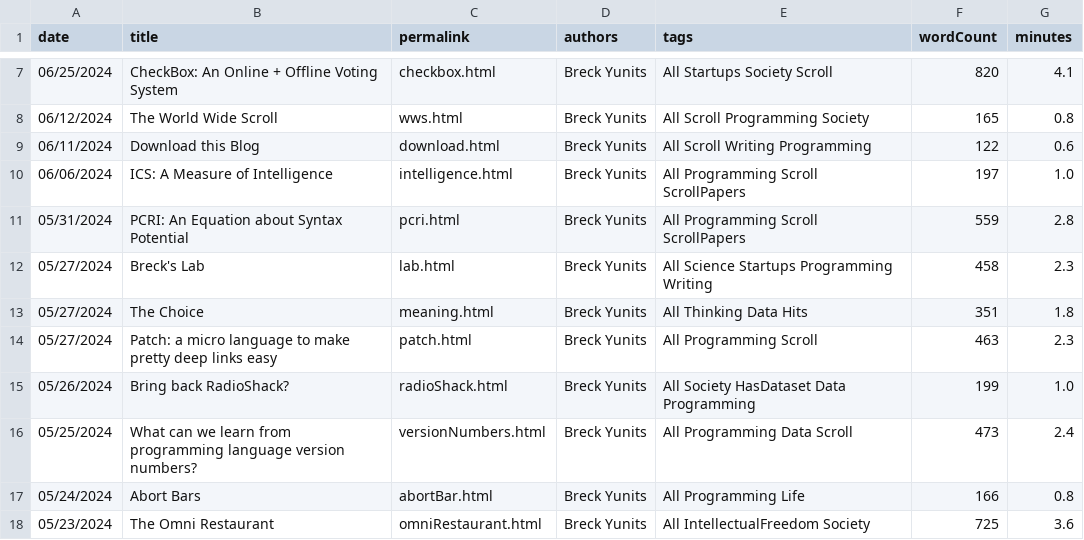
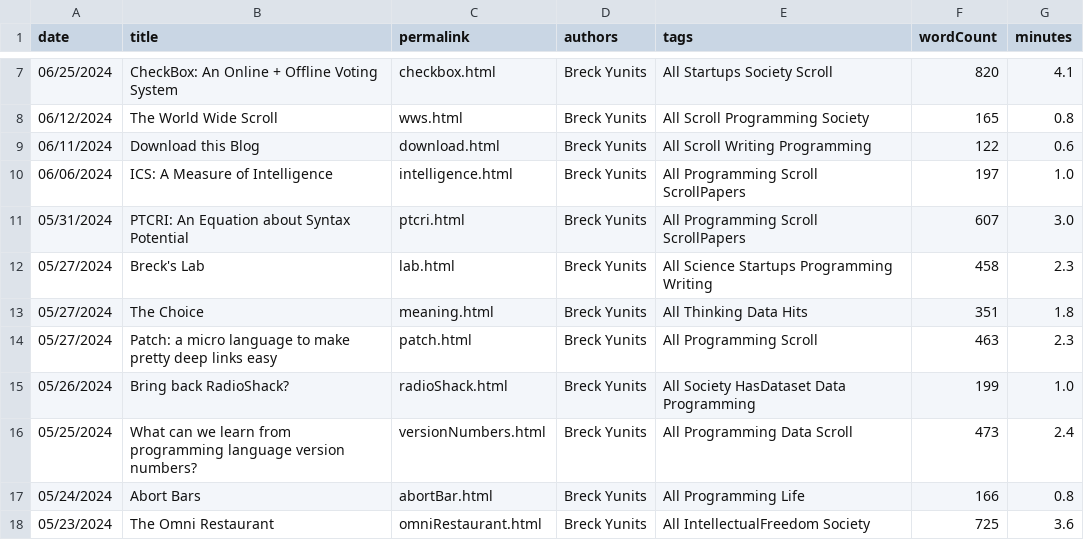
Before and after one commit to breck7/breckyunits.com, a CSV file: posts.csv, drawn as a sheet; only a part is shown, gaps mark what is left out.

```diff
--- a/posts.csv
+++ b/posts.csv
@@ -10,3 +10,3 @@ date,title,permalink,authors,tags,wordCount,minutes
 06/06/2024,ICS: A Measure of Intelligence,intelligence.html,Breck Yunits,All Programming Scroll ScrollPapers,197,1.0
-05/31/2024,PCRI: An Equation about Syntax Potential,pcri.html,Breck Yunits,All Programming Scroll ScrollPapers,559,2.8
+05/31/2024,PTCRI: An Equation about Syntax Potential,ptcri.html,Breck Yunits,All Programming Scroll ScrollPapers,607,3.0
 05/27/2024,Breck's Lab,lab.html,Breck Yunits,All Science Startups Programming Writing,458,2.3
```
Also changed, not shown: 35 other files.
